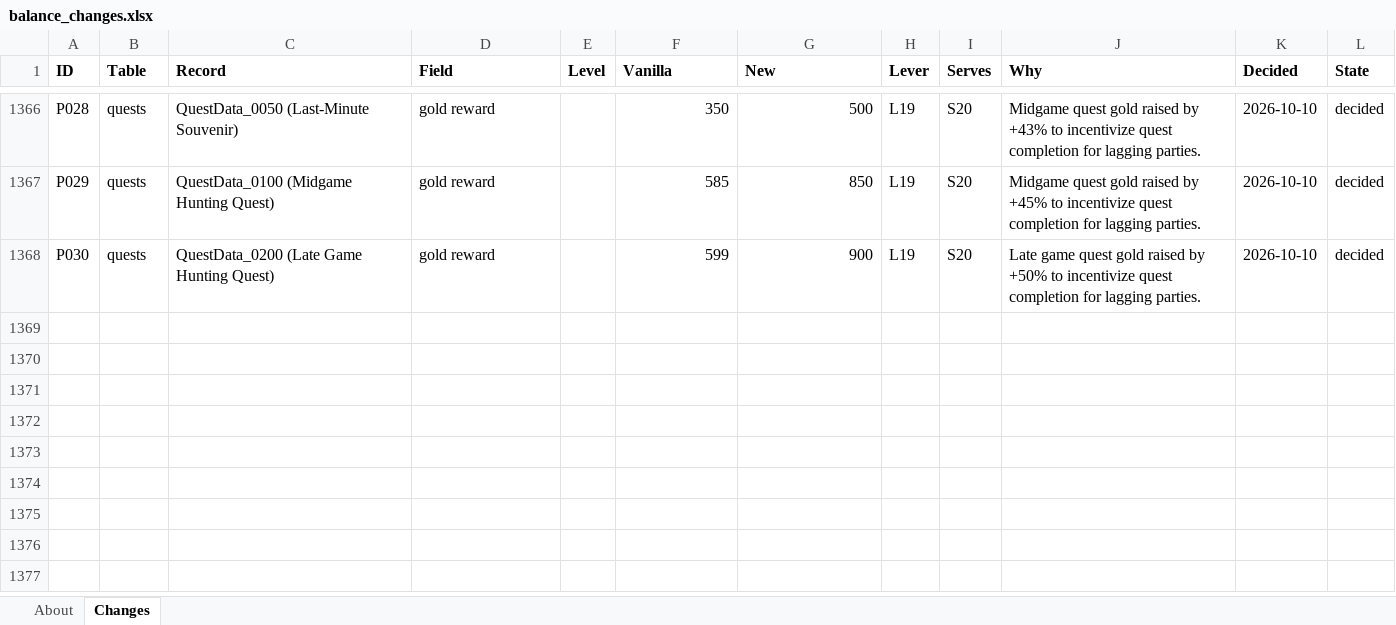
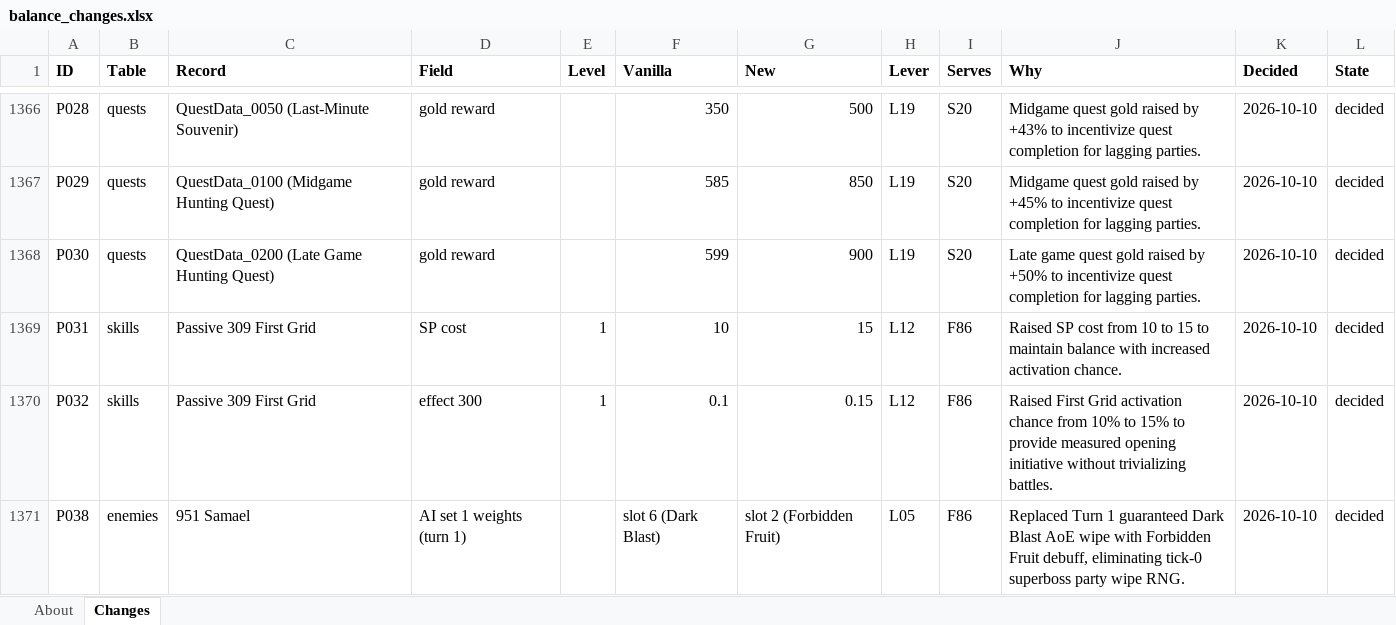
Before and after one commit to Asaad-E/DungeonTravelers_2_2_qol_balance_mod, an Excel workbook: mod_project/data_tables/balance_changes.xlsx, sheet Changes, drawn as a sheet; only a part is shown, gaps mark what is left out; values as stored, in another font and other column widths than the file's, no borders; the diff names each change by its address in the sheet, - before the commit and + after, or states it on an @@ line.

Commit message:
balance(milestone 5): close T08 bosses, add P031-P038, support variant
close T08 bosses, add P031-P038, support variant progression

- T08 Bosses: * F86: P031 (First Grid SP cost 10->15), P032 (First Grid
rate 10%->15%), P038 (Samael Turn 1 AI opening to Forbidden Fruit). *
J15, J16, J17, F95, S04, S21, S22: Evaluated and closed as not a problem
(difficulty curve fit aligned with vanilla). - sim/variant.py: Support
SP cost, AI weights, and non-combat tables in apply().

```diff
--- a/mod_project/data_tables/balance_changes.xlsx (sheet Changes)
+++ b/mod_project/data_tables/balance_changes.xlsx (sheet Changes)
+row 1369: P031 | skills | Passive 309 First Grid | SP cost | 1 | 10 | 15 | L12 | F86 | Raised SP cost from 10 to 15 to maintain balance with increased activation chance. | 2026-10-10 | decided
+row 1370: P032 | skills | Passive 309 First Grid | effect 300 | 1 | 0.1 | 0.15 | L12 | F86 | Raised First Grid activation chance from 10% to 15% to provide measured opening initiative without trivializing battles. | 2026-10-10 | decided
+row 1371: P038 | enemies | 951 Samael | AI set 1 weights (turn 1) |  | slot 6 (Dark Blast) | slot 2 (Forbidden Fruit) | L05 | F86 | Replaced Turn 1 guaranteed Dark Blast AoE wipe with Forbidden Fruit debuff, eliminating tick-0 superboss party wipe RNG. | 2026-10-10 | decided
```
Also changed, not shown: mod_project/data_tables/balance_criteria.xlsx, 2 other files.
